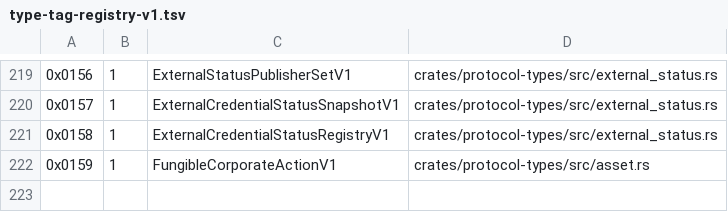
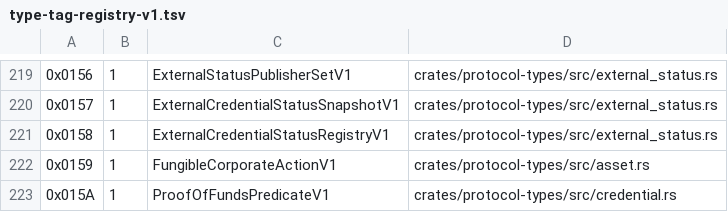
Before and after one commit to advatar/ActiveChain, a TSV file: testing/type-tag-registry-v1.tsv, drawn as a sheet; only a part is shown, gaps mark what is left out.

Commit message:
feat(identity): bind proof-of-funds public inputs

```diff
--- a/testing/type-tag-registry-v1.tsv
+++ b/testing/type-tag-registry-v1.tsv
@@ -222 +222,2 @@
 0x0159	1	FungibleCorporateActionV1	crates/protocol-types/src/asset.rs
+0x015A	1	ProofOfFundsPredicateV1	crates/protocol-types/src/credential.rs
```
Also changed, not shown: 3 other files.
